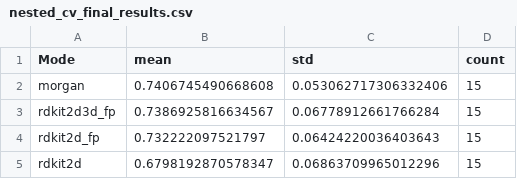
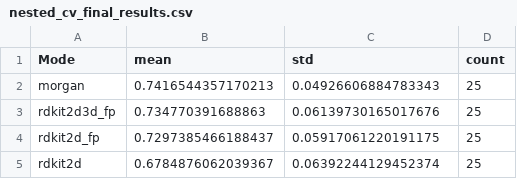
Before and after one commit to aavzpy2023/analysispaperKarimova2025, a CSV file: results/nested_cv_final_results.csv, drawn as a sheet.

```diff
--- a/results/nested_cv_final_results.csv
+++ b/results/nested_cv_final_results.csv
@@ -1,5 +1,5 @@
 Mode,mean,std,count
-morgan,0.7406745490668608,0.053062717306332406,15
-rdkit2d3d_fp,0.7386925816634567,0.06778912661766284,15
-rdkit2d_fp,0.732222097521797,0.06424220036403643,15
-rdkit2d,0.6798192870578347,0.06863709965012296,15
+morgan,0.7416544357170213,0.04926606884783343,25
+rdkit2d3d_fp,0.734770391688863,0.06139730165017676,25
+rdkit2d_fp,0.7297385466188437,0.05917061220191175,25
+rdkit2d,0.6784876062039367,0.06392244129452374,25
```
Also changed, not shown: results/ADMET_CANDIDATES_For_Docking.csv, results/nested_cv_checkpoint.csv, 11 other files.
